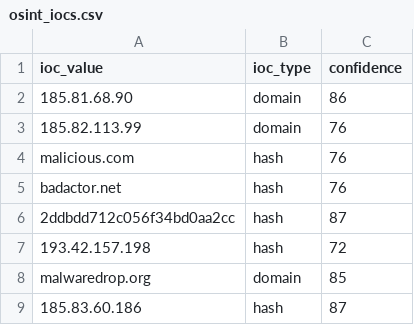
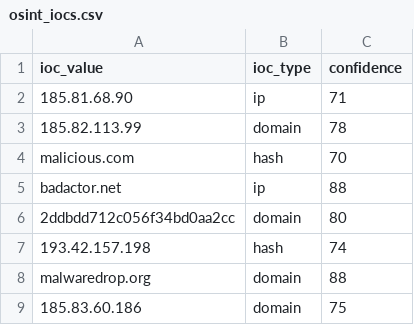
Before and after one commit to DRA3V50/Network-Threat-Intelligence-Analysis, a CSV file: build/iocs/osint_iocs.csv, drawn as a sheet.

```diff
--- a/build/iocs/osint_iocs.csv
+++ b/build/iocs/osint_iocs.csv
@@ -1,9 +1,9 @@
 ioc_value,ioc_type,confidence
-185.81.68.90,domain,86
-185.82.113.99,domain,76
-malicious.com,hash,76
-badactor.net,hash,76
-2ddbdd712c056f34bd0aa2cc,hash,87
-193.42.157.198,hash,72
-malwaredrop.org,domain,85
-185.83.60.186,hash,87
+185.81.68.90,ip,71
+185.82.113.99,domain,78
+malicious.com,hash,70
+badactor.net,ip,88
+2ddbdd712c056f34bd0aa2cc,domain,80
+193.42.157.198,hash,74
+malwaredrop.org,domain,88
+185.83.60.186,domain,75
```
Also changed, not shown: 2 other files.
